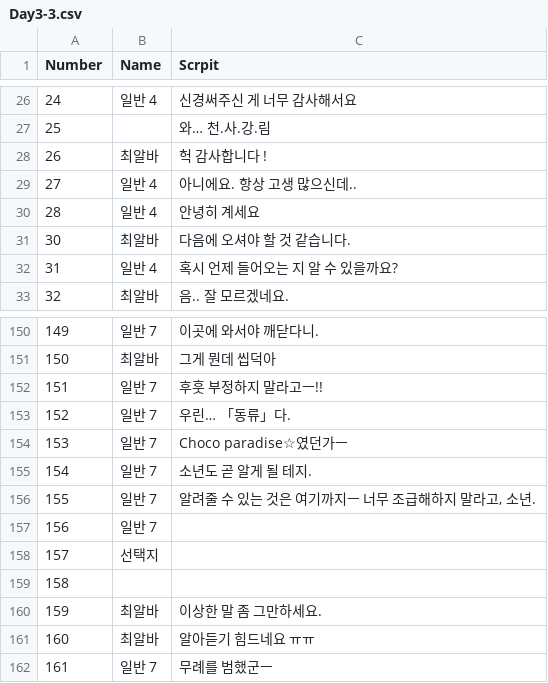
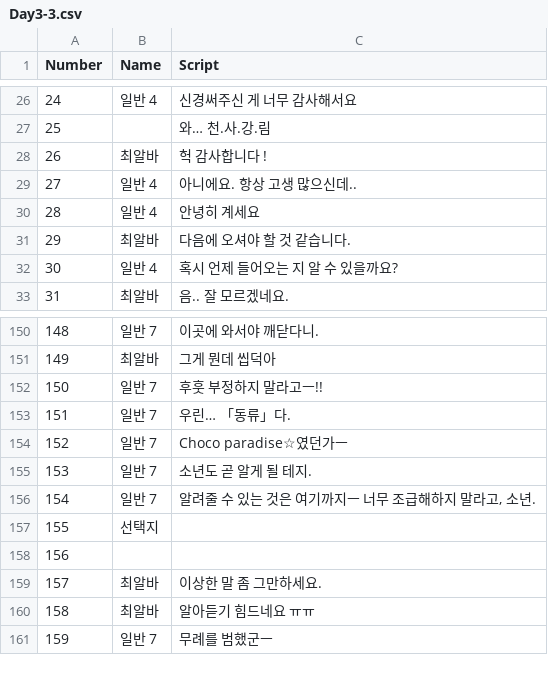
Before and after one commit to TeamOddCS/JS25, a CSV file: Odd_ConvenienceStore/Assets/Resources/Day3-3.csv, drawn as a sheet; only a part is shown, gaps mark what is left out; the diff names each change by its address in the sheet, - before the commit and + after, or states it on an @@ line.

```diff
--- a/Odd_ConvenienceStore/Assets/Resources/Day3-3.csv
+++ b/Odd_ConvenienceStore/Assets/Resources/Day3-3.csv
-C1: Scrpit
+C1: Script
@@ column A (Number) renumbered from row 31 down @@
-row 157: 156 | 일반 7
```
Also changed, not shown: 5 other files.
